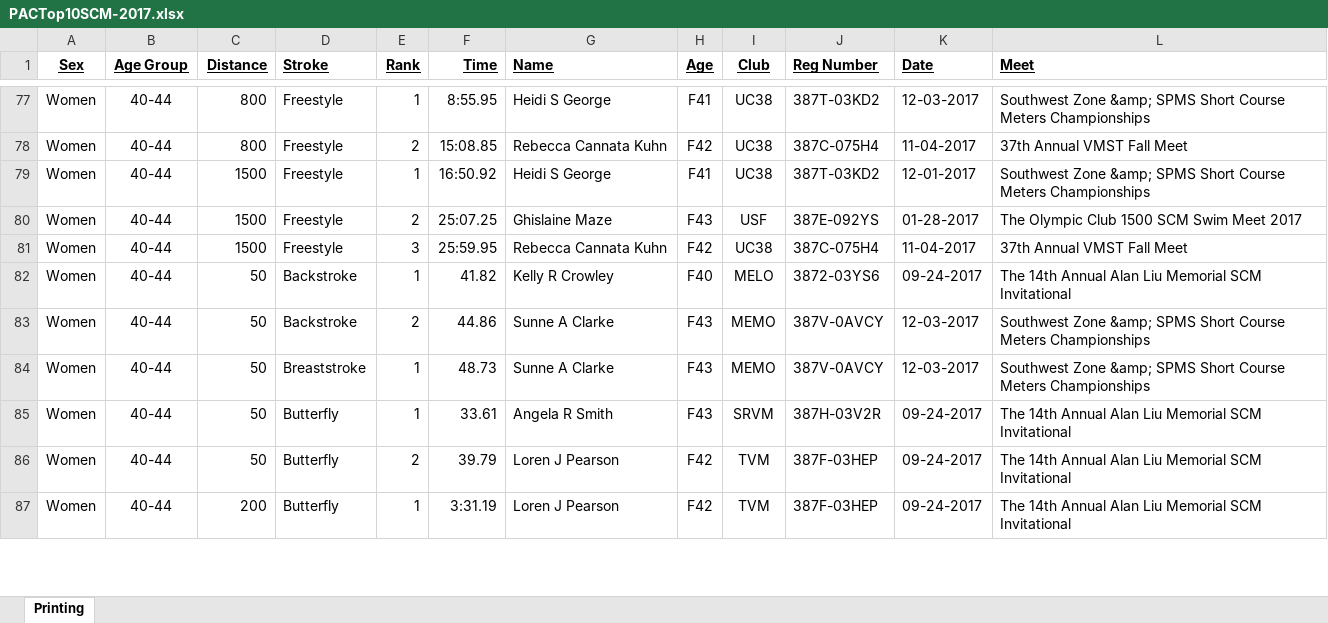
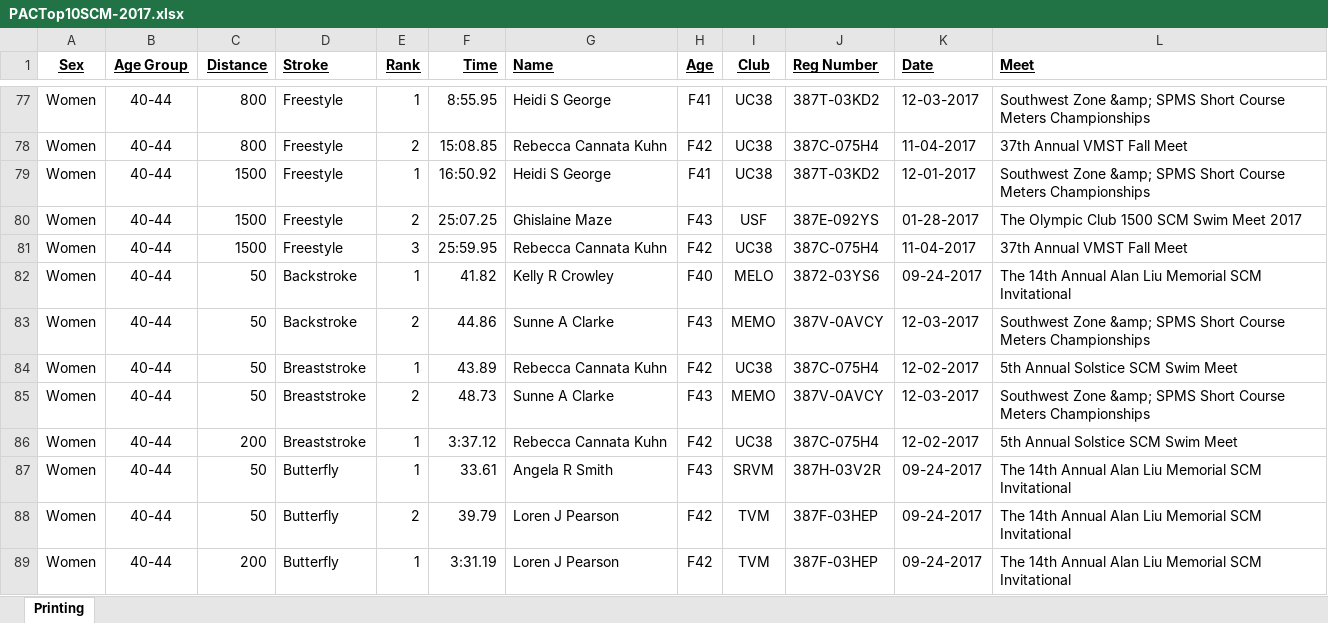
Before and after one commit to bobup/PMSTopTen, an Excel workbook: SeasonData/Season-2017/SourceData-2017/PACTop10SCM-2017.xlsx, sheet Printing, drawn as a sheet; only a part is shown, gaps mark what is left out; values as stored, in another font and other column widths than the file's, no borders; addresses are those after the commit; the diff covers the shown part only; the diff names each change by its address in the sheet, - before the commit and + after, or states it on an @@ line.

```diff
--- a/SeasonData/Season-2017/SourceData-2017/PACTop10SCM-2017.xlsx (sheet Printing)
+++ b/SeasonData/Season-2017/SourceData-2017/PACTop10SCM-2017.xlsx (sheet Printing)
+row 84: Women | 40-44 | 50 | Breaststroke | 1 | 43.89 | Rebecca Cannata Kuhn | F42 | UC38 | 387C-075H4 | 12-02-2017 | 5th Annual Solstice SCM Swim Meet
-E85 (Rank): 1
+E85 (Rank): 2
+row 86: Women | 40-44 | 200 | Breaststroke | 1 | 3:37.12 | Rebecca Cannata Kuhn | F42 | UC38 | 387C-075H4 | 12-02-2017 | 5th Annual Solstice SCM Swim Meet
```
Also changed, not shown: 5 added rows and 8 edited cells elsewhere in this sheet, SeasonData/Season-2017/SourceData-2017/PACTOP10SCY-2017.xlsx, SeasonData/Season-2017/SourceData-2017/PACTop10LCM-2017.xlsx, 11 other files.
